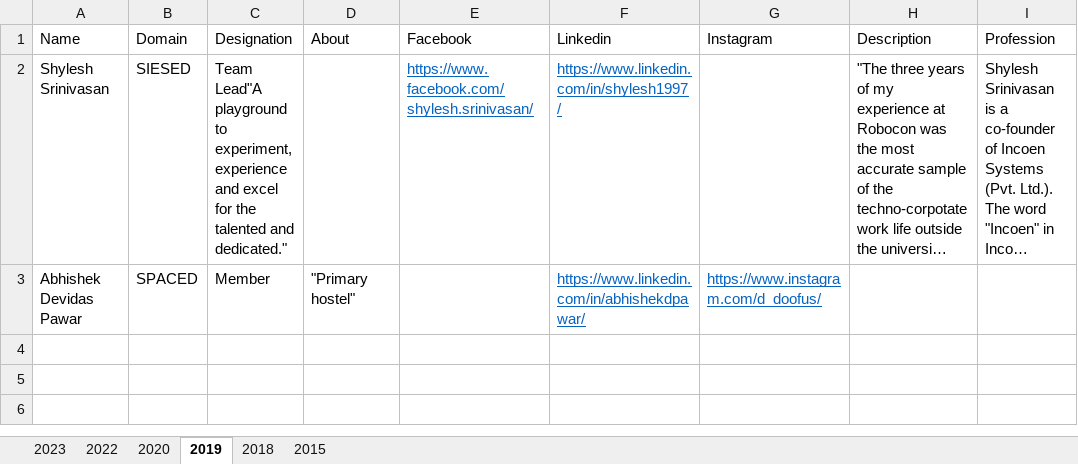
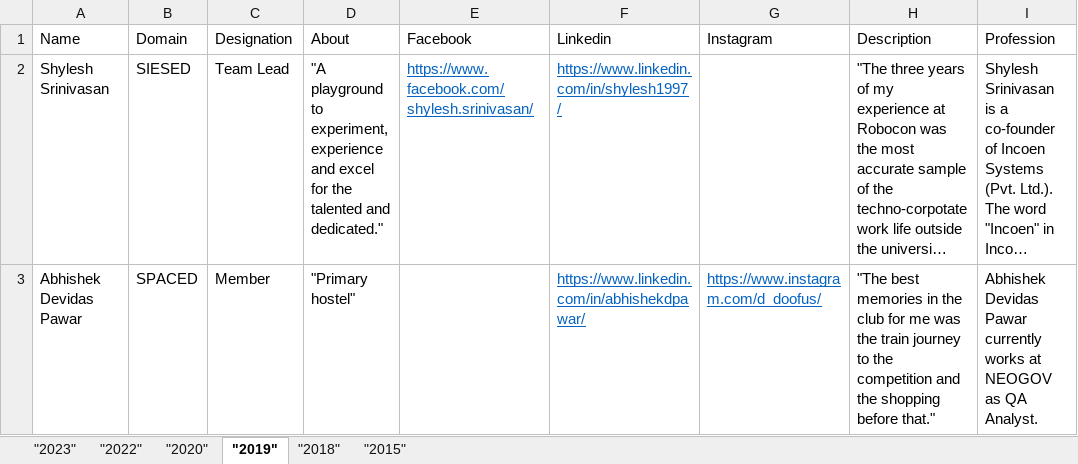
Before and after one commit to srmteamrobocon/Official-Website-2022, an Excel workbook: Alumni_Detail/Alumni Detail.xlsx, sheet "2019", drawn as a sheet; long unchanged cells end in …; values as stored, in another font and other column widths than the file's, no borders; the diff names each change by its address in the sheet, - before the commit and + after, or states it on an @@ line.

```diff
--- a/Alumni_Detail/Alumni Detail.xlsx (sheet "2019")
+++ b/Alumni_Detail/Alumni Detail.xlsx (sheet "2019")
-sheet tab: 2023
+sheet tab: "2023"
-sheet tab: 2022
+sheet tab: "2022"
-sheet tab: 2020
+sheet tab: "2020"
-sheet tab: 2019
+sheet tab: "2019"
-sheet tab: 2018
+sheet tab: "2018"
-sheet tab: 2015
+sheet tab: "2015"
-C2 (Designation): Team Lead"A playground to experiment, experience and excel for the talented and dedicated."
+C2 (Designation): Team Lead
-D2 (About): (empty)
+D2 (About): "A playground to experiment, experience and excel for the talented and dedicated."
-H3 (Description): (empty)
+H3 (Description): "The best memories in the club for me was the train journey to the competition and the shopping before that."
-I3 (Profession): (empty)
+I3 (Profession): Abhishek Devidas Pawar currently works at NEOGOV as QA Analyst.
```
Also changed, not shown: sheet "2022", sheet "2020", Members_Detail/Members Detail.xlsx, 7 other files.
